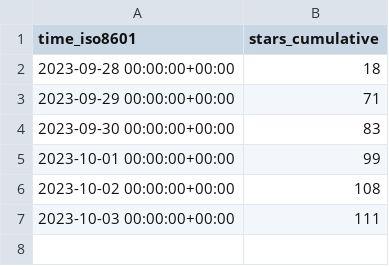
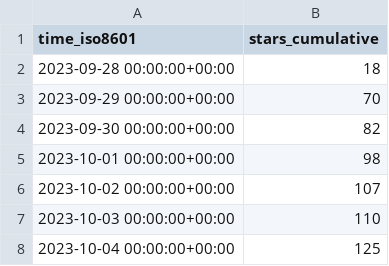
Before and after one commit to dbpunk-labs/state, a CSV file: dbpunk-labs/octogen/ghrs-data/stargazers.csv, drawn as a sheet.

```diff
--- a/dbpunk-labs/octogen/ghrs-data/stargazers.csv
+++ b/dbpunk-labs/octogen/ghrs-data/stargazers.csv
@@ -2,6 +2,7 @@ time_iso8601,stars_cumulative
 2023-09-28 00:00:00+00:00,18
-2023-09-29 00:00:00+00:00,71
-2023-09-30 00:00:00+00:00,83
-2023-10-01 00:00:00+00:00,99
-2023-10-02 00:00:00+00:00,108
-2023-10-03 00:00:00+00:00,111
+2023-09-29 00:00:00+00:00,70
+2023-09-30 00:00:00+00:00,82
+2023-10-01 00:00:00+00:00,98
+2023-10-02 00:00:00+00:00,107
+2023-10-03 00:00:00+00:00,110
+2023-10-04 00:00:00+00:00,125
```
